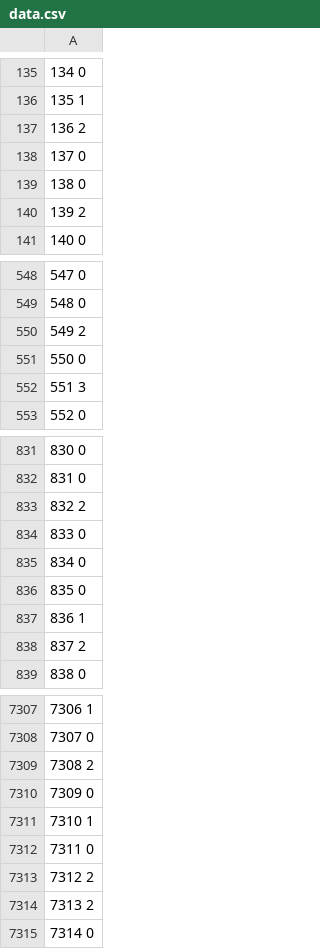
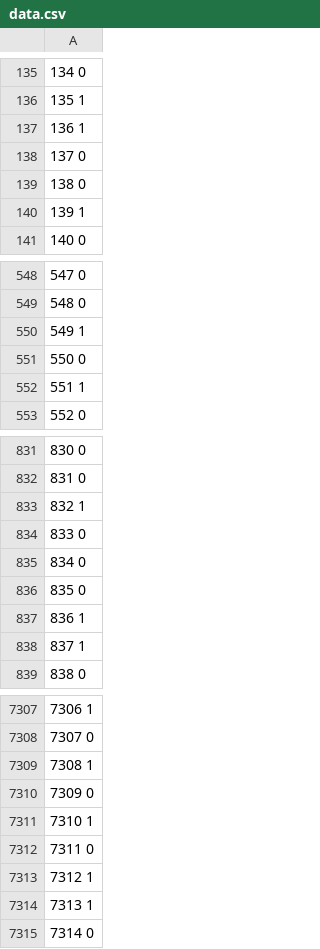
Before and after one commit to cockgosl/HASH_TABLE, a CSV file: csv/data.csv, drawn as a sheet; only a part is shown, gaps mark what is left out; the diff covers the shown part only.

```diff
--- a/csv/data.csv
+++ b/csv/data.csv
@@ -136,6 +136,6 @@
 135 1
-136 2
+136 1
 137 0
 138 0
-139 2
+139 1
 140 0
@@ -549,5 +549,5 @@
 548 0
-549 2
+549 1
 550 0
-551 3
+551 1
 552 0
@@ -832,3 +832,3 @@
 831 0
-832 2
+832 1
 833 0
@@ -837,3 +837,3 @@
 836 1
-837 2
+837 1
 838 0
@@ -7308,3 +7308,3 @@
 7307 0
-7308 2
+7308 1
 7309 0
@@ -7312,4 +7312,4 @@
 7311 0
-7312 2
-7313 2
+7312 1
+7313 1
 7314 0
```
Also changed, not shown: 141 edited cells elsewhere in this file, 2 other files.
